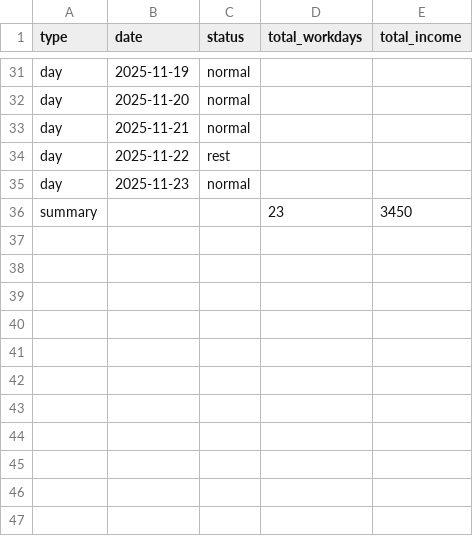
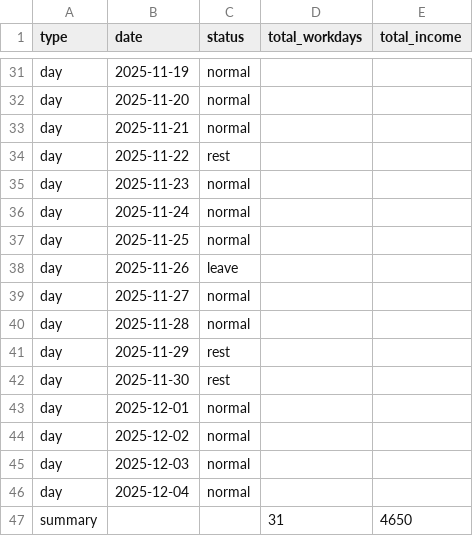
Before and after one commit to ZhiAo-BoWen/work, a CSV file: data.csv, drawn as a sheet; only a part is shown, gaps mark what is left out; removed rows and columns are numbered as before the commit, all else as after; the diff names each change by its address in the sheet, - before the commit and + after, or states it on an @@ line.

Commit message:
2025-12-4-18:30

```diff
--- a/data.csv
+++ b/data.csv
-row 36: summary |  |  | 23 | 3450
+row 36: day | 2025-11-24 | normal
+row 37: day | 2025-11-25 | normal
+row 38: day | 2025-11-26 | leave
+row 39: day | 2025-11-27 | normal
+row 40: day | 2025-11-28 | normal
+row 41: day | 2025-11-29 | rest
+row 42: day | 2025-11-30 | rest
+row 43: day | 2025-12-01 | normal
+row 44: day | 2025-12-02 | normal
+row 45: day | 2025-12-03 | normal
+row 46: day | 2025-12-04 | normal
+row 47: summary |  |  | 31 | 4650
```
